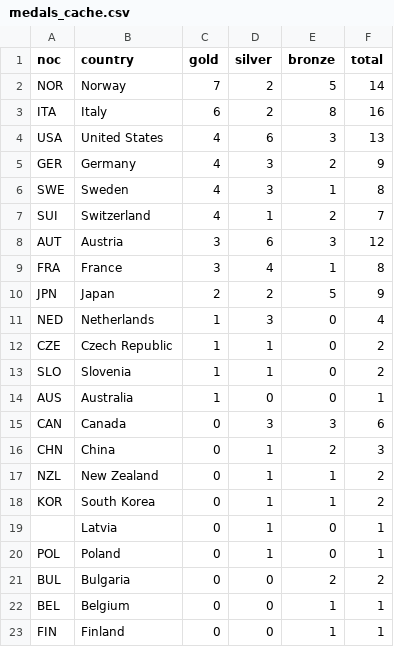
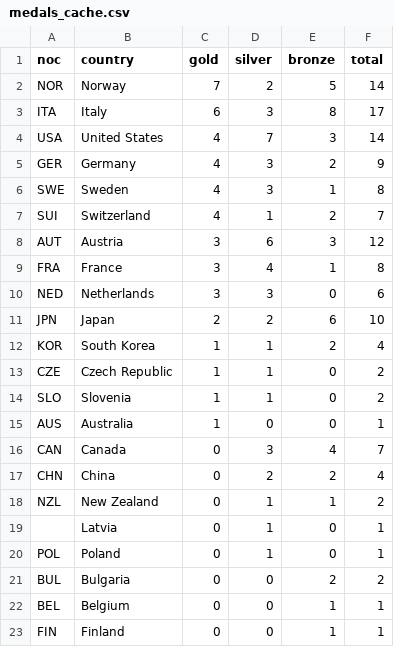
Before and after one commit to smcgsmith/medal-tracker, a CSV file: data/medals_cache.csv, drawn as a sheet.

```diff
--- a/data/medals_cache.csv
+++ b/data/medals_cache.csv
@@ -2,4 +2,4 @@ noc,country,gold,silver,bronze,total
 NOR,Norway,7,2,5,14
-ITA,Italy,6,2,8,16
-USA,United States,4,6,3,13
+ITA,Italy,6,3,8,17
+USA,United States,4,7,3,14
 GER,Germany,4,3,2,9
@@ -9,4 +9,5 @@ AUT,Austria,3,6,3,12
 FRA,France,3,4,1,8
-JPN,Japan,2,2,5,9
-NED,Netherlands,1,3,0,4
+NED,Netherlands,3,3,0,6
+JPN,Japan,2,2,6,10
+KOR,South Korea,1,1,2,4
 CZE,Czech Republic,1,1,0,2
@@ -14,6 +15,5 @@ SLO,Slovenia,1,1,0,2
 AUS,Australia,1,0,0,1
-CAN,Canada,0,3,3,6
-CHN,China,0,1,2,3
+CAN,Canada,0,3,4,7
+CHN,China,0,2,2,4
 NZL,New Zealand,0,1,1,2
-KOR,South Korea,0,1,1,2
 ,Latvia,0,1,0,1
```
Also changed, not shown: 1 other file.
